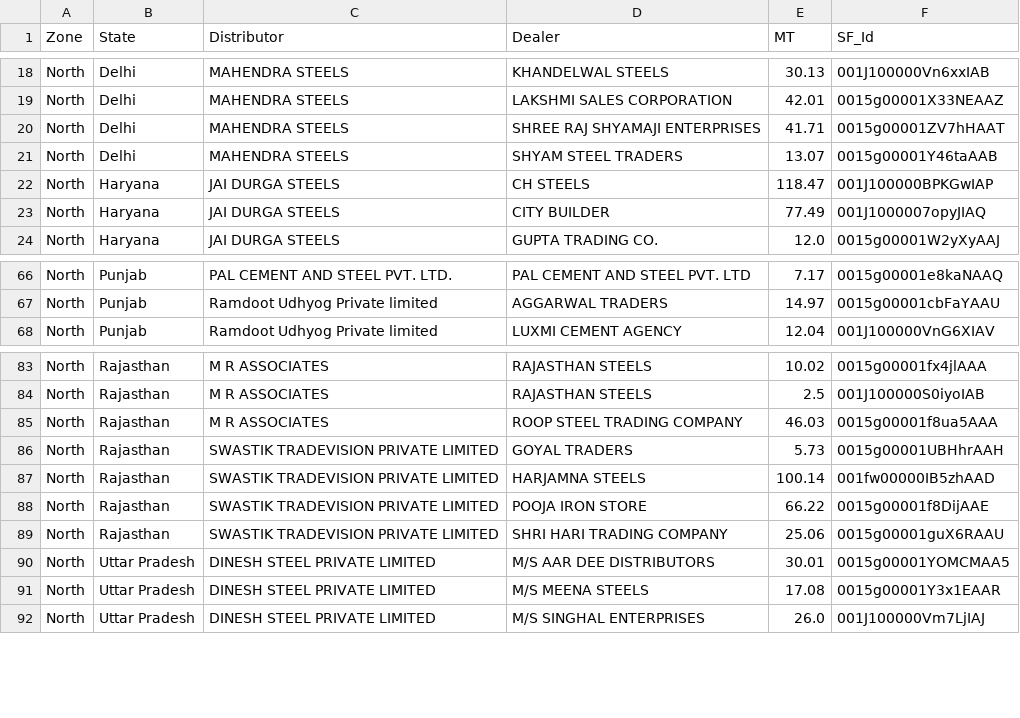
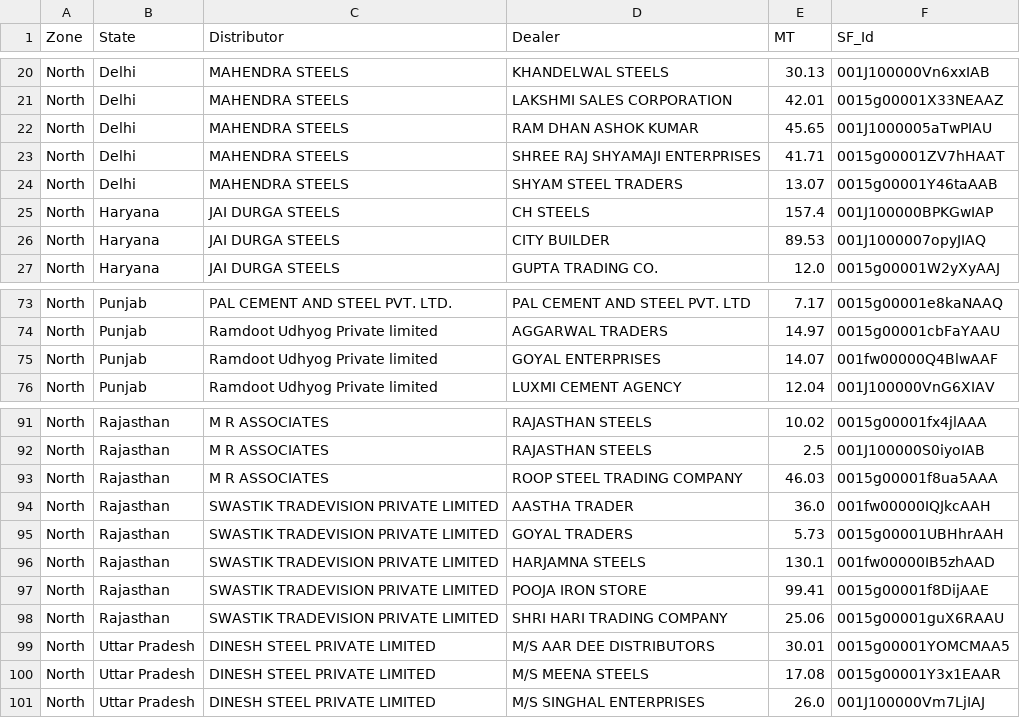
Before and after one commit to PB-TMT-ai/Q1-Scheme--East, a CSV file: data/north_central/june_secondary.csv, drawn as a sheet; only a part is shown, gaps mark what is left out; the diff covers the shown part only.

```diff
--- a/data/north_central/june_secondary.csv
+++ b/data/north_central/june_secondary.csv
@@ -19,6 +21,7 @@ North,Delhi,MAHENDRA STEELS,KHANDELWAL  STEELS,30.13,001J100000Vn6xxIAB
 North,Delhi,MAHENDRA STEELS,LAKSHMI SALES CORPORATION,42.01,0015g00001X33NEAAZ
+North,Delhi,MAHENDRA STEELS,RAM DHAN ASHOK KUMAR,45.65,001J1000005aTwPIAU
 North,Delhi,MAHENDRA STEELS,SHREE RAJ SHYAMAJI ENTERPRISES,41.71,0015g00001ZV7hHAAT
 North,Delhi,MAHENDRA STEELS,SHYAM STEEL TRADERS,13.07,0015g00001Y46taAAB
-North,Haryana,JAI DURGA STEELS,CH STEELS,118.47,001J100000BPKGwIAP
-North,Haryana,JAI DURGA STEELS,CITY BUILDER,77.49,001J1000007opyJIAQ
+North,Haryana,JAI DURGA STEELS,CH STEELS,157.4,001J100000BPKGwIAP
+North,Haryana,JAI DURGA STEELS,CITY BUILDER,89.53,001J1000007opyJIAQ
 North,Haryana,JAI DURGA STEELS,GUPTA TRADING CO.,12.0,0015g00001W2yXyAAJ
@@ -67,2 +74,3 @@ North,Punjab,PAL CEMENT AND STEEL PVT. LTD.,PAL CEMENT AND STEEL PVT. LTD,7.17,0
 North,Punjab,Ramdoot Udhyog Private limited,AGGARWAL TRADERS,14.97,0015g00001cbFaYAAU
+North,Punjab,Ramdoot Udhyog Private limited,GOYAL ENTERPRISES,14.07,001fw00000Q4BlwAAF
 North,Punjab,Ramdoot Udhyog Private limited,LUXMI CEMENT AGENCY,12.04,001J100000VnG6XIAV
@@ -85,5 +93,6 @@ North,Rajasthan,M R ASSOCIATES,RAJASTHAN STEELS,2.5,001J100000S0iyoIAB
 North,Rajasthan,M R ASSOCIATES,ROOP STEEL TRADING COMPANY,46.03,0015g00001f8ua5AAA
+North,Rajasthan,SWASTIK TRADEVISION PRIVATE LIMITED,AASTHA TRADER,36.0,001fw00000IQJkcAAH
 North,Rajasthan,SWASTIK TRADEVISION PRIVATE LIMITED,GOYAL TRADERS,5.73,0015g00001UBHhrAAH
-North,Rajasthan,SWASTIK TRADEVISION PRIVATE LIMITED,HARJAMNA STEELS,100.14,001fw00000IB5zhAAD
-North,Rajasthan,SWASTIK TRADEVISION PRIVATE LIMITED,POOJA IRON STORE,66.22,0015g00001f8DijAAE
+North,Rajasthan,SWASTIK TRADEVISION PRIVATE LIMITED,HARJAMNA STEELS,130.1,001fw00000IB5zhAAD
+North,Rajasthan,SWASTIK TRADEVISION PRIVATE LIMITED,POOJA IRON STORE,99.41,0015g00001f8DijAAE
 North,Rajasthan,SWASTIK TRADEVISION PRIVATE LIMITED,SHRI HARI TRADING COMPANY,25.06,0015g00001guX6RAAU
```
Also changed, not shown: 8 added rows elsewhere in this file, data/east/june_secondary.csv.
